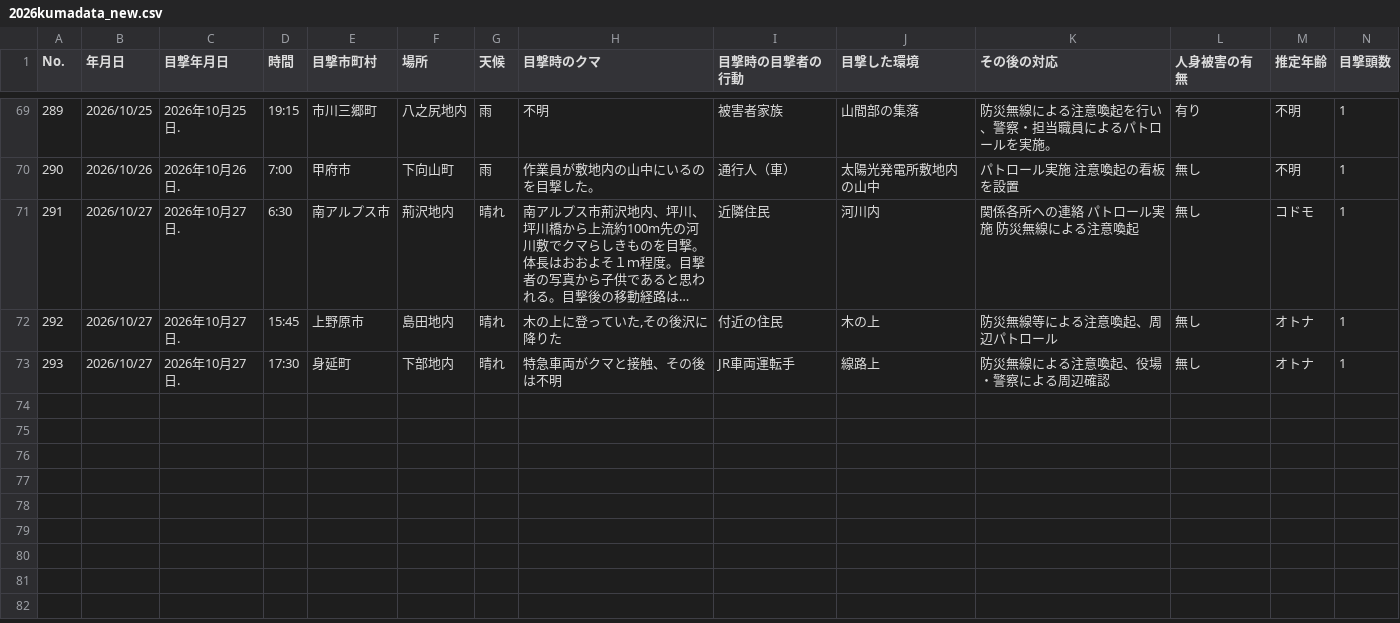
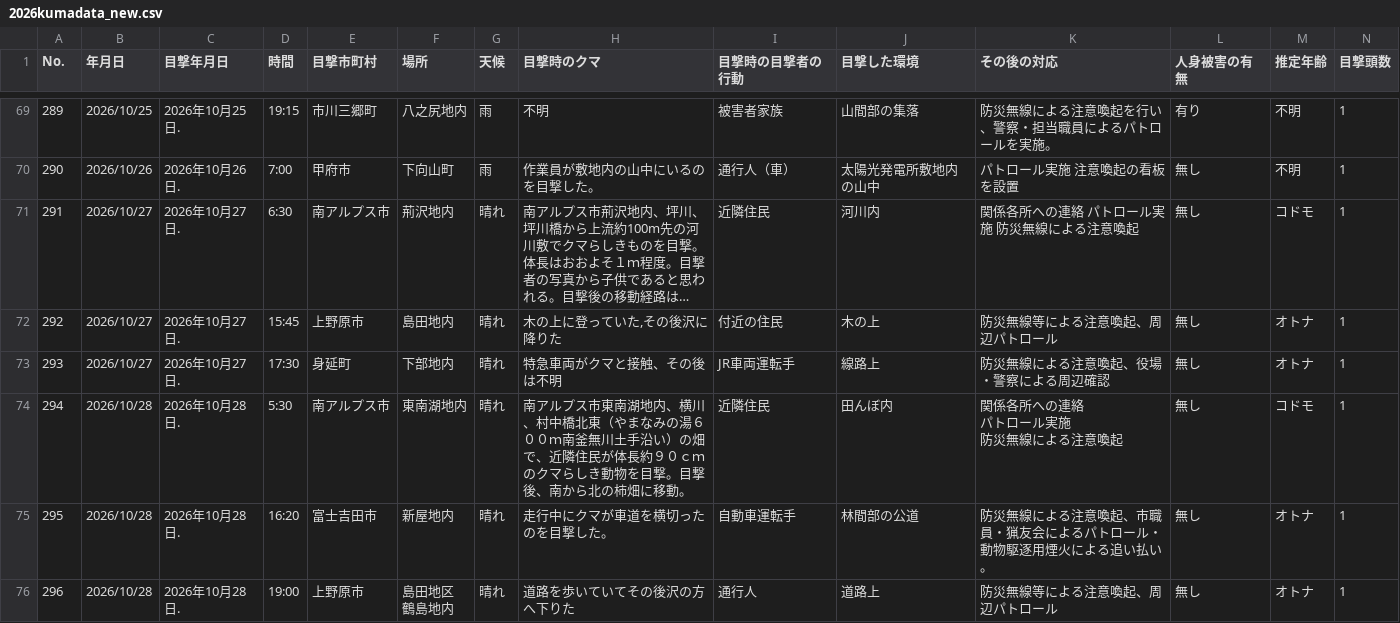
Before and after one commit to shingen-py/sample_20260808, a CSV file: data/2026kumadata_new.csv, drawn as a sheet; only a part is shown, gaps mark what is left out; long unchanged cells end in …; rows hold the shown columns only; ↵ is a line break in a cell; the diff names each change by its address in the sheet, - before the commit and + after, or states it on an @@ line.

```diff
--- a/data/2026kumadata_new.csv
+++ b/data/2026kumadata_new.csv
+row 74: 294 | 2026/10/28 | 2026年10月28日. | 5:30 | 南アルプス市 | 東南湖地内 | 晴れ | 南アルプス市東南湖地内、横川、村中橋北東（やまなみの湯６００ｍ南釜無川土手沿い）の畑で、近隣住民が体長約９０ｃｍのクマらしき動物を目撃。目撃後、南から北の柿畑に移動。 | 近隣住民 | 田んぼ内 | 関係各所への連絡 ↵ パトロール実施 ↵ 防災無線による注意喚起 | 無し | コドモ | 1
+row 75: 295 | 2026/10/28 | 2026年10月28日. | 16:20 | 富士吉田市 | 新屋地内 | 晴れ | 走行中にクマが車道を横切ったのを目撃した。 | 自動車運転手 | 林間部の公道 | 防災無線による注意喚起、市職員・猟友会によるパトロール・動物駆逐用煙火による追い払い。 | 無し | オトナ | 1
+row 76: 296 | 2026/10/28 | 2026年10月28日. | 19:00 | 上野原市 | 島田地区 ↵ 鶴島地内 | 晴れ | 道路を歩いていてその後沢の方へ下りた | 通行人 | 道路上 | 防災無線等による注意喚起、周辺パトロール | 無し | オトナ | 1
```
Also changed, not shown: 1 other file.
